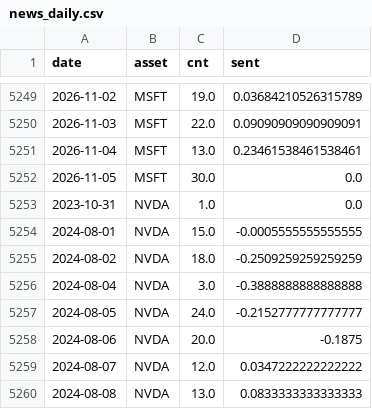
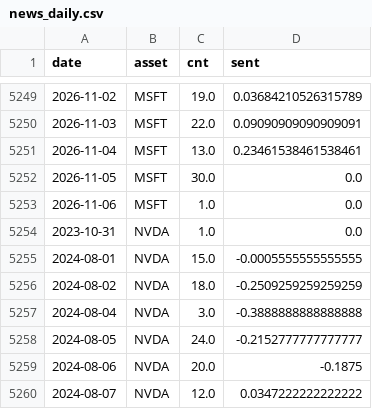
Before and after one commit to Frankestain12/graphfinance, a CSV file: data_store/news_daily.csv, drawn as a sheet; only a part is shown, gaps mark what is left out; the shorter side is filled out with more unchanged rows.

```diff
--- a/data_store/news_daily.csv
+++ b/data_store/news_daily.csv
@@ -5252,2 +5252,3 @@ date,asset,cnt,sent
 2026-11-05,MSFT,30.0,0.0
+2026-11-06,MSFT,1.0,0.0
 2023-10-31,NVDA,1.0,0.0
```
Also changed, not shown: data_store/ledger.csv, data_store/rolling_hit.csv, 8 other files.
